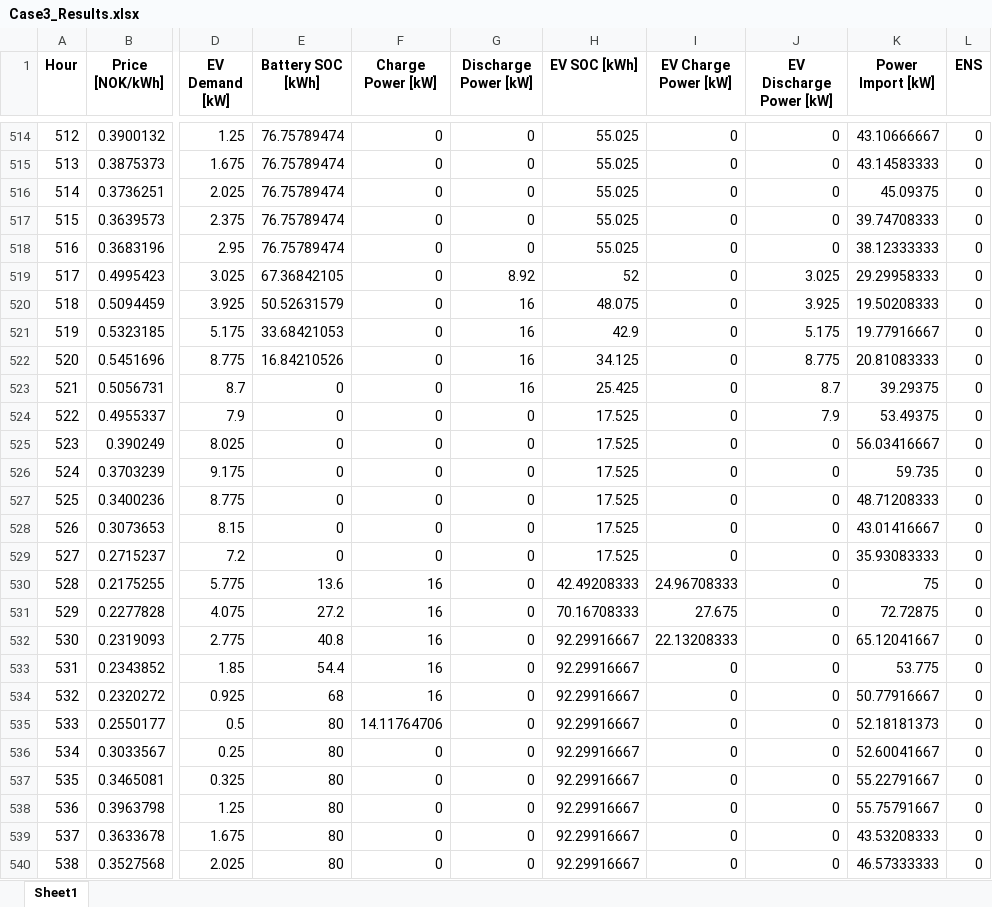
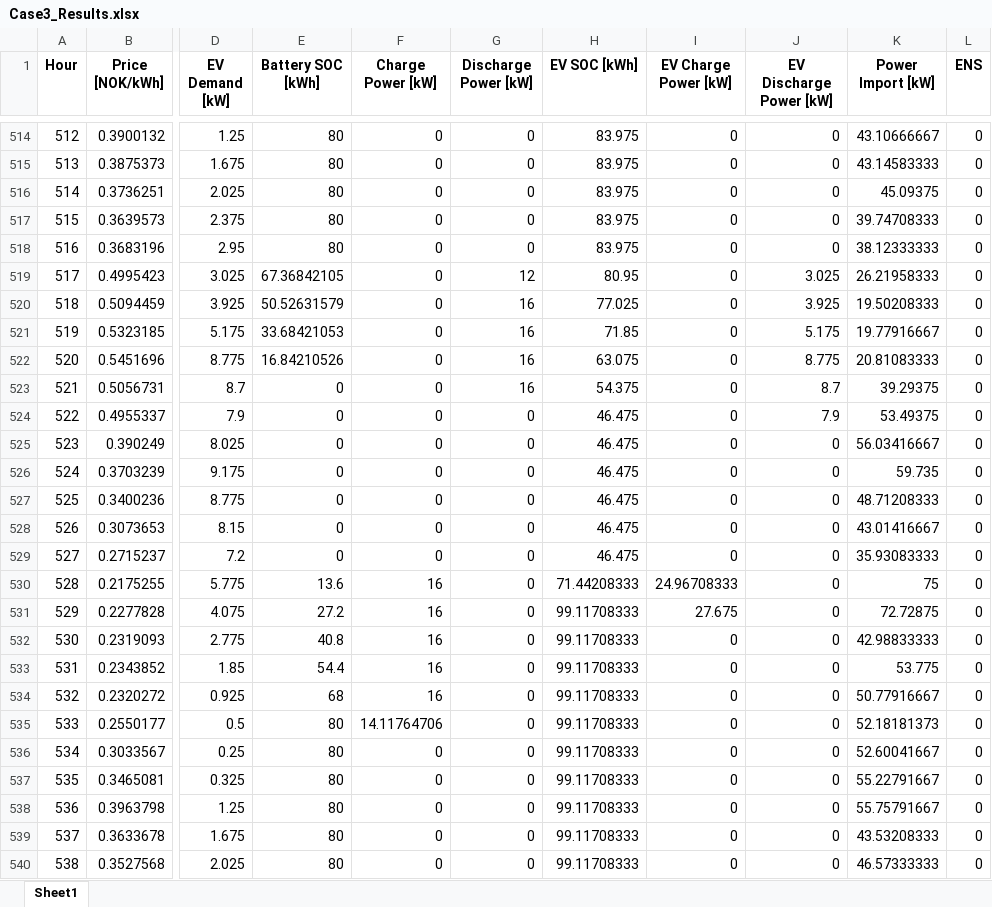
Before and after one commit to HopieMcDopie/EtRealtForsok, an Excel workbook: Case3_Results.xlsx, sheet Sheet1, drawn as a sheet; only a part is shown, gaps mark what is left out; values as stored, in another font and other column widths than the file's, no borders; the diff covers the shown part only; the diff names each change by its address in the sheet, - before the commit and + after, or states it on an @@ line.

```diff
--- a/Case3_Results.xlsx (sheet Sheet1)
+++ b/Case3_Results.xlsx (sheet Sheet1)
-E514:E518 (Battery SOC [kWh]): 76.75789474
+E514:E518 (Battery SOC [kWh]): 80
-H514:H518 (EV SOC [kWh]): 55.025
+H514:H518 (EV SOC [kWh]): 83.975
-G519 (Discharge Power [kW]): 8.92
+G519 (Discharge Power [kW]): 12
-H519 (EV SOC [kWh]): 52
+H519 (EV SOC [kWh]): 80.95
-K519 (Power Import [kW]): 29.29958333
+K519 (Power Import [kW]): 26.21958333
-H520 (EV SOC [kWh]): 48.075
+H520 (EV SOC [kWh]): 77.025
-H521 (EV SOC [kWh]): 42.9
+H521 (EV SOC [kWh]): 71.85
-H522 (EV SOC [kWh]): 34.125
+H522 (EV SOC [kWh]): 63.075
-H523 (EV SOC [kWh]): 25.425
+H523 (EV SOC [kWh]): 54.375
-H524:H529 (EV SOC [kWh]): 17.525
+H524:H529 (EV SOC [kWh]): 46.475
-H530 (EV SOC [kWh]): 42.49208333
+H530 (EV SOC [kWh]): 71.44208333
-H531 (EV SOC [kWh]): 70.16708333
+H531 (EV SOC [kWh]): 99.11708333
-H532:H540 (EV SOC [kWh]): 92.29916667
+H532:H540 (EV SOC [kWh]): 99.11708333
-I532 (EV Charge Power [kW]): 22.13208333
+I532 (EV Charge Power [kW]): 0
-K532 (Power Import [kW]): 65.12041667
+K532 (Power Import [kW]): 42.98833333
```
Also changed, not shown: 119 edited cells elsewhere in this sheet, Base_Case_Results.xlsx, Case1_Results.xlsx, 3 other files.
